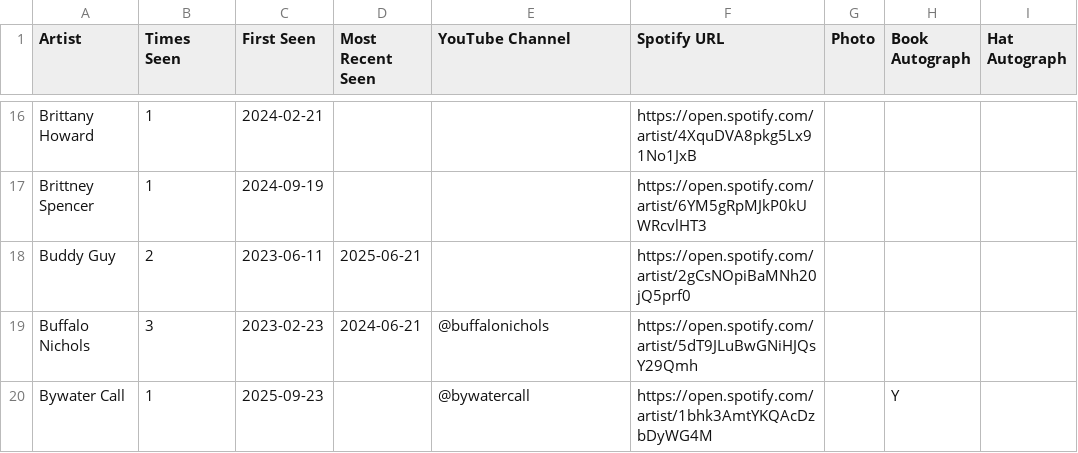
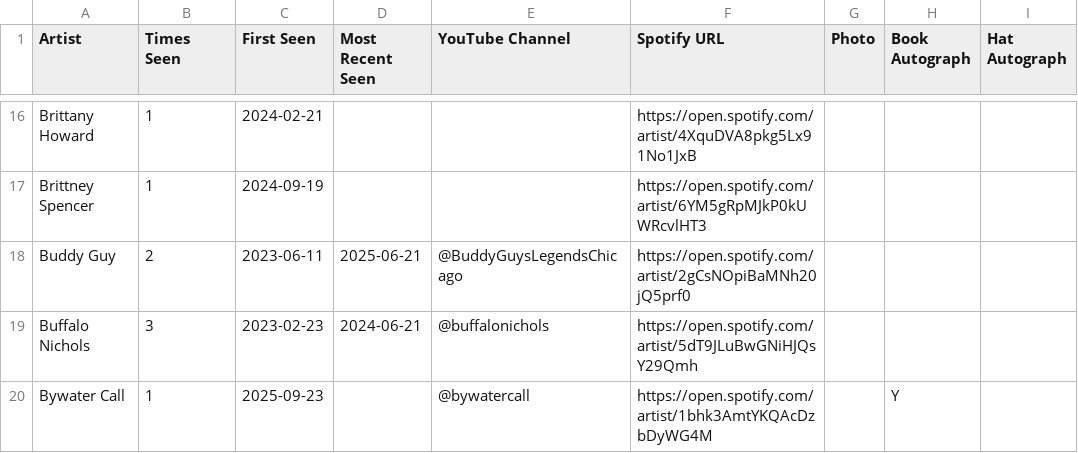
Before and after one commit to dan2bit/songs-for-my-funeral, a TSV file: live-shows/artists.tsv, drawn as a sheet; only a part is shown, gaps mark what is left out; the diff covers the shown part only; the diff names each change by its address in the sheet, - before the commit and + after, or states it on an @@ line.

Commit message:
Add 27 YouTube channel handles to artists.tsv from youtube_videos.tsv cross-ref

```diff
--- a/live-shows/artists.tsv
+++ b/live-shows/artists.tsv
-E18 (YouTube Channel): (empty)
+E18 (YouTube Channel): @BuddyGuysLegendsChicago
```
Also changed, not shown: 26 edited cells elsewhere in this file.
